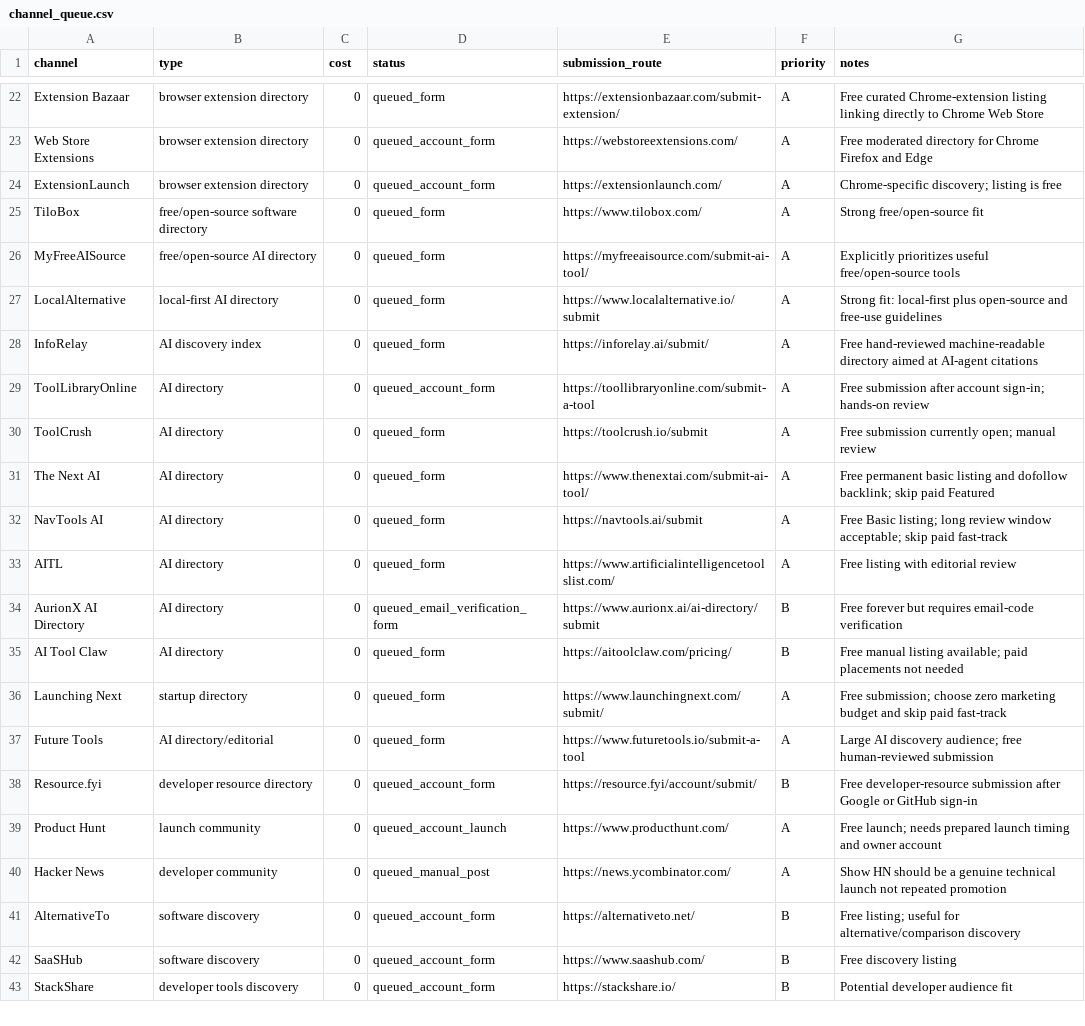
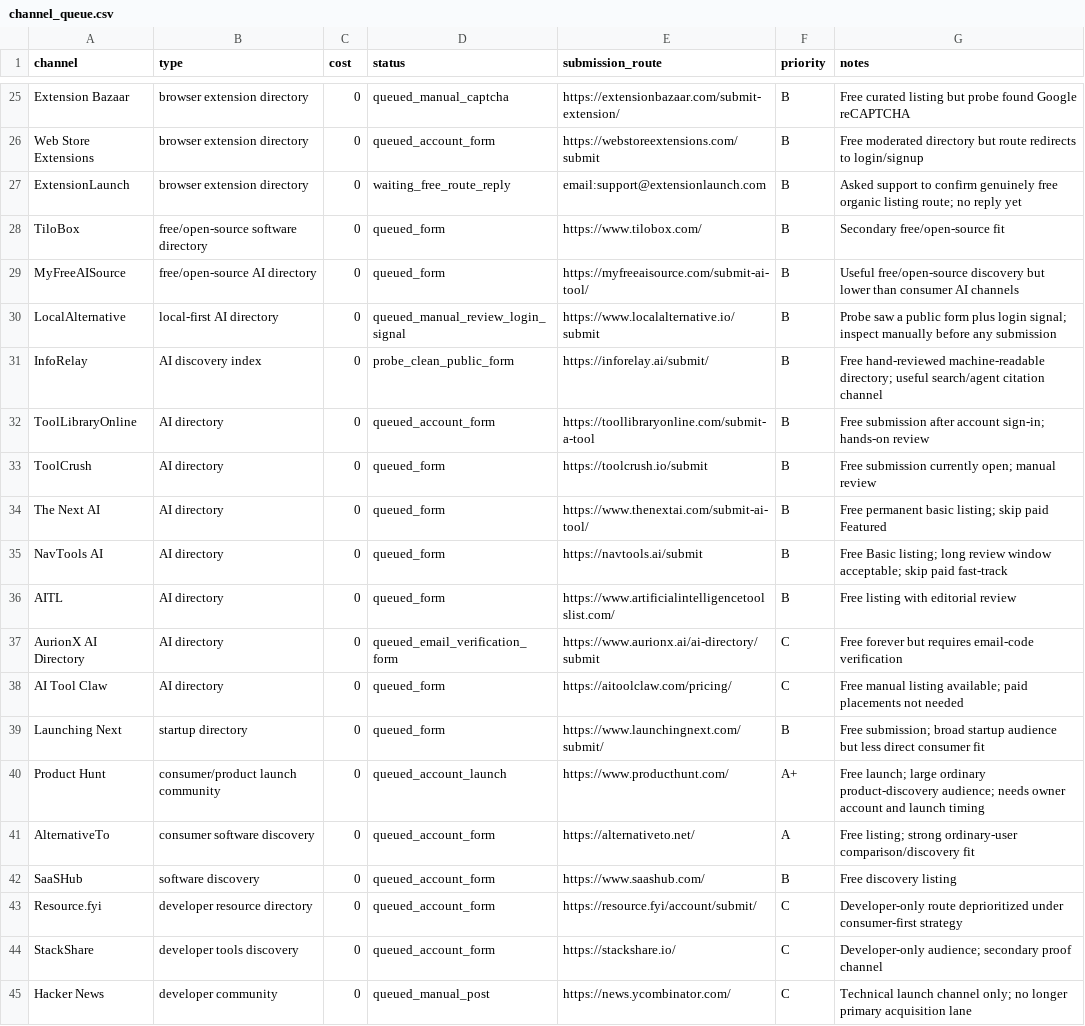
Before and after one commit to 340867-ux/MaglaSync, a CSV file: growth/channel_queue.csv, drawn as a sheet; only a part is shown, gaps mark what is left out; removed rows and columns are numbered as before the commit, all else as after; the diff covers the shown part only; the diff names each change by its address in the sheet, - before the commit and + after, or states it on an @@ line.

Commit message:
Growth: reprioritize discovery queue around ordinary AI users

```diff
--- a/growth/channel_queue.csv
+++ b/growth/channel_queue.csv
-D25 (status): queued_form
+D25 (status): queued_manual_captcha
-F25:F36 (priority): A
+F25:F36 (priority): B
-G25 (notes): Free curated Chrome-extension listing linking directly to Chrome Web Store
+G25 (notes): Free curated listing but probe found Google reCAPTCHA
-E26 (submission_route): https://webstoreextensions.com/
+E26 (submission_route): https://webstoreextensions.com/submit
-G26 (notes): …moderated directory for Chrome Firefox and Edge
+G26 (notes): …moderated directory but route redirects to login/signup
-D27 (status): queued_account_form
+D27 (status): waiting_free_route_reply
-E27 (submission_route): https://extensionlaunch.com/
+E27 (submission_route): email:support@extensionlaunch.com
-G27 (notes): Chrome-specific discovery; listing is free
+G27 (notes): Asked support to confirm genuinely free organic listing route; no reply yet
-G28 (notes): Strong free/open-source fit
+G28 (notes): Secondary free/open-source fit
-G29 (notes): Explicitly prioritizes useful free/open-source tools
+G29 (notes): Useful free/open-source discovery but lower than consumer AI channels
-D30 (status): queued_form
+D30 (status): queued_manual_review_login_signal
-G30 (notes): Strong fit: local-first plus open-source and free-use guidelines
+G30 (notes): Probe saw a public form plus login signal; inspect manually before any submission
-D31 (status): queued_form
+D31 (status): probe_clean_public_form
-G31 (notes): …hand-reviewed machine-readable directory aimed at AI-agent citations
+G31 (notes): …hand-reviewed machine-readable directory; useful search/agent citation channel
-G34 (notes): …permanent basic listing and dofollow backlink; skip paid…
+G34 (notes): …permanent basic listing; skip paid…
-F37:F38 (priority): B
+F37:F38 (priority): C
-F39 (priority): A
+F39 (priority): B
-G39 (notes): Free submission; choose zero marketing budget and skip paid fast-track
+G39 (notes): Free submission; broad startup audience but less direct consumer fit
-row 37: Future Tools | AI directory/editorial | 0 | queued_form | https://www.futuretools.io/submit-a-tool | A | Large AI discovery audience; free human-reviewed submission
-row 38: Resource.fyi | developer resource directory | 0 | queued_account_form | https://resource.fyi/account/submit/ | B | Free developer-resource submission after Google or GitHub sign-in
-B40 (type): launch community
+B40 (type): consumer/product launch community
-F40 (priority): A
+F40 (priority): A+
-G40 (notes): Free launch; needs prepared launch timing and owner account
+G40 (notes): Free launch; large ordinary product-discovery audience; needs owner account and launch timing
-row 40: Hacker News | developer community | 0 | queued_manual_post | https://news.ycombinator.com/ | A | Show HN should be a genuine technical launch not repeated promotion
-B41 (type): software discovery
+B41 (type): consumer software discovery
-F41 (priority): B
+F41 (priority): A
-G41 (notes): Free listing; useful for alternative/comparison discovery
+G41 (notes): Free listing; strong ordinary-user comparison/discovery fit
+row 43: Resource.fyi | developer resource directory | 0 | queued_account_form | https://resource.fyi/account/submit/ | C | Developer-only route deprioritized under consumer-first strategy
-F44 (priority): B
+F44 (priority): C
-G44 (notes): Potential developer audience fit
+G44 (notes): Developer-only audience; secondary proof channel
+row 45: Hacker News | developer community | 0 | queued_manual_post | https://news.ycombinator.com/ | C | Technical launch channel only; no longer primary acquisition lane
```
Also changed, not shown: 6 added rows, 1 removed row and 49 edited cells elsewhere in this file.
